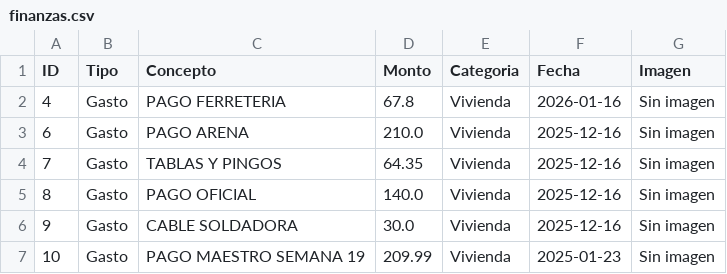
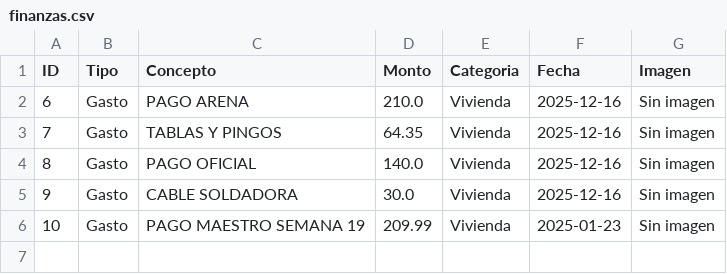
Before and after one commit to paesloma/app-gastos-python, a CSV file: finanzas.csv, drawn as a sheet; the diff names each change by its address in the sheet, - before the commit and + after, or states it on an @@ line.

Commit message:
Sincronización total

```diff
--- a/finanzas.csv
+++ b/finanzas.csv
-row 2: 4 | Gasto | PAGO FERRETERIA | 67.8 | Vivienda | 2026-01-16 | Sin imagen
```
